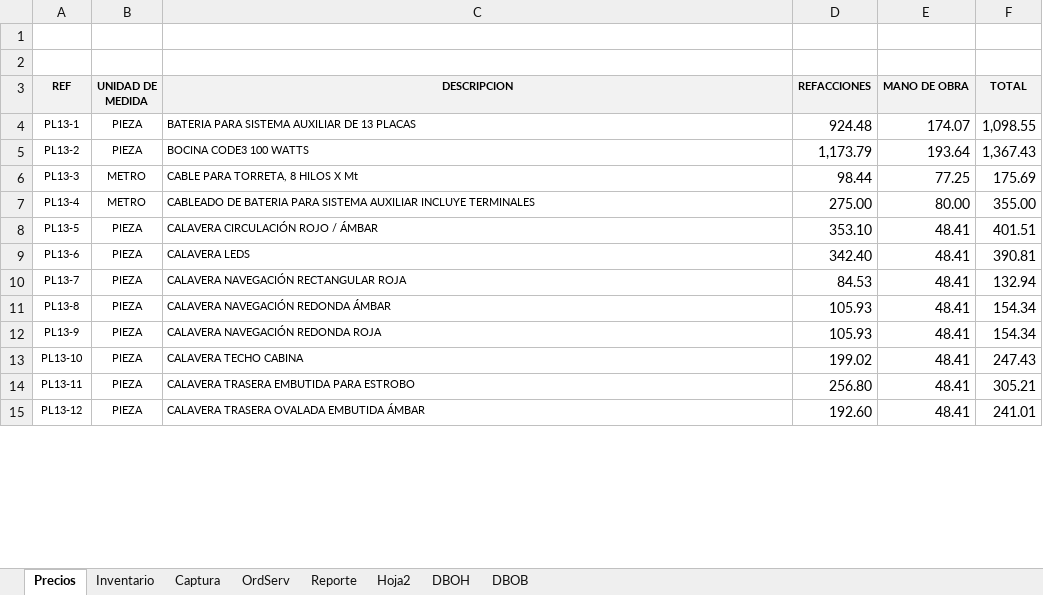
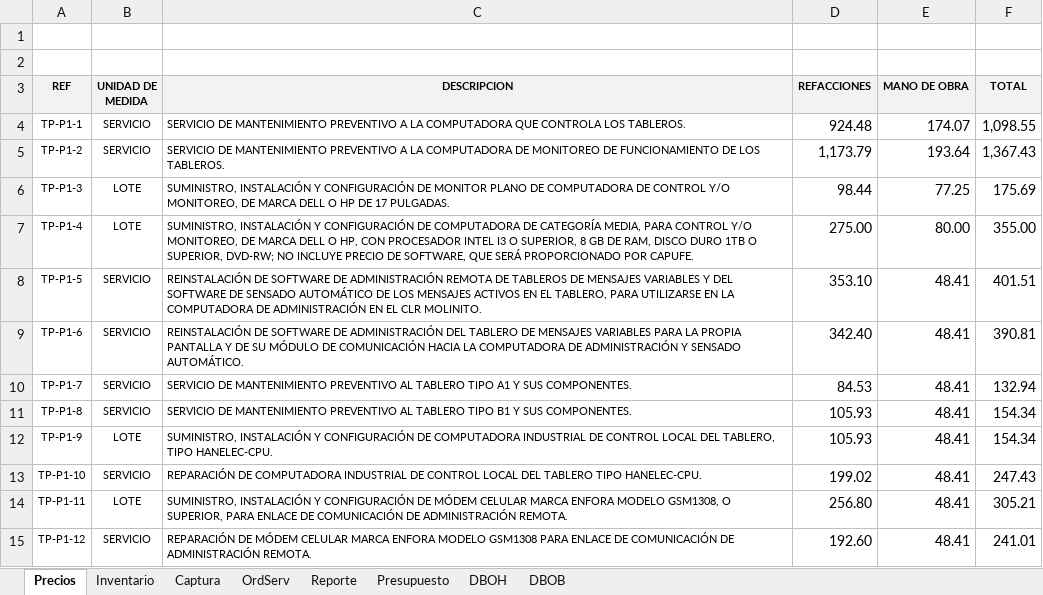
Before and after one commit to jonhVallejo/Dielmex-Order-manager, an Excel workbook: Dielmex Order Manager/Programacion-Excel.xlsx, sheet Precios, drawn as a sheet; only a part is shown; values as stored, in another font and other column widths than the file's, no borders; table styles not drawn; the diff covers the shown part only; the diff names each change by its address in the sheet, - before the commit and + after, or states it on an @@ line.

```diff
--- a/Dielmex Order Manager/Programacion-Excel.xlsx (sheet Precios)
+++ b/Dielmex Order Manager/Programacion-Excel.xlsx (sheet Precios)
-sheet tab: Hoja2
+sheet tab: Presupuesto
-A4 (REF): PL13-1
+A4 (REF): TP-P1-1
-B4:B5 (UNIDAD DE MEDIDA): PIEZA
+B4:B5 (UNIDAD DE MEDIDA): SERVICIO
-C4 (DESCRIPCION): BATERIA PARA SISTEMA AUXILIAR DE 13 PLACAS
+C4 (DESCRIPCION): SERVICIO DE MANTENIMIENTO PREVENTIVO A LA COMPUTADORA QUE CONTROLA LOS TABLEROS.
-A5 (REF): PL13-2
+A5 (REF): TP-P1-2
-C5 (DESCRIPCION): BOCINA CODE3 100 WATTS
+C5 (DESCRIPCION): SERVICIO DE MANTENIMIENTO PREVENTIVO A LA COMPUTADORA DE MONITOREO DE FUNCIONAMIENTO DE LOS TABLEROS.
-A6 (REF): PL13-3
+A6 (REF): TP-P1-3
-B6:B7 (UNIDAD DE MEDIDA): METRO
+B6:B7 (UNIDAD DE MEDIDA): LOTE
-C6 (DESCRIPCION): CABLE PARA TORRETA, 8 HILOS X Mt
+C6 (DESCRIPCION): SUMINISTRO, INSTALACIÓN Y CONFIGURACIÓN DE MONITOR PLANO DE COMPUTADORA DE CONTROL Y/O MONITOREO, DE MARCA DELL O HP DE 17 PULGADAS.
-A7 (REF): PL13-4
+A7 (REF): TP-P1-4
-C7 (DESCRIPCION): CABLEADO DE BATERIA PARA SISTEMA AUXILIAR INCLUYE TERMINALES
+C7 (DESCRIPCION): SUMINISTRO, INSTALACIÓN Y CONFIGURACIÓN DE COMPUTADORA DE CATEGORÍA MEDIA, PARA CONTROL Y/O MONITOREO, DE MARCA DELL O HP, CON PROCESADOR INTEL I3 O SUPERIOR, 8 GB DE RAM, DISCO DURO 1TB O SUPERIOR, DVD-RW; NO INCLUYE PRECIO DE SOFTWARE, QUE SERÁ PROPORCIONADO POR CAPUFE.
-A8 (REF): PL13-5
+A8 (REF): TP-P1-5
-B8:B11 (UNIDAD DE MEDIDA): PIEZA
+B8:B11 (UNIDAD DE MEDIDA): SERVICIO
-C8 (DESCRIPCION): CALAVERA CIRCULACIÓN ROJO / ÁMBAR
+C8 (DESCRIPCION): REINSTALACIÓN DE SOFTWARE DE ADMINISTRACIÓN REMOTA DE TABLEROS DE MENSAJES VARIABLES Y DEL SOFTWARE DE SENSADO AUTOMÁTICO DE LOS MENSAJES ACTIVOS EN EL TABLERO, PARA UTILIZARSE EN LA COMPUTADORA DE ADMINISTRACIÓN EN EL CLR MOLINITO.
-A9 (REF): PL13-6
+A9 (REF): TP-P1-6
-C9 (DESCRIPCION): CALAVERA LEDS
+C9 (DESCRIPCION): REINSTALACIÓN DE SOFTWARE DE ADMINISTRACIÓN DEL TABLERO DE MENSAJES VARIABLES PARA LA PROPIA PANTALLA Y DE SU MÓDULO DE COMUNICACIÓN HACIA LA COMPUTADORA DE ADMINISTRACIÓN Y SENSADO AUTOMÁTICO.
-A10 (REF): PL13-7
+A10 (REF): TP-P1-7
-C10 (DESCRIPCION): CALAVERA NAVEGACIÓN RECTANGULAR ROJA
+C10 (DESCRIPCION): SERVICIO DE MANTENIMIENTO PREVENTIVO AL TABLERO TIPO A1 Y SUS COMPONENTES.
-A11 (REF): PL13-8
+A11 (REF): TP-P1-8
-C11 (DESCRIPCION): CALAVERA NAVEGACIÓN REDONDA ÁMBAR
+C11 (DESCRIPCION): SERVICIO DE MANTENIMIENTO PREVENTIVO AL TABLERO TIPO B1 Y SUS COMPONENTES.
-A12 (REF): PL13-9
+A12 (REF): TP-P1-9
-B12 (UNIDAD DE MEDIDA): PIEZA
+B12 (UNIDAD DE MEDIDA): LOTE
-C12 (DESCRIPCION): CALAVERA NAVEGACIÓN REDONDA ROJA
+C12 (DESCRIPCION): SUMINISTRO, INSTALACIÓN Y CONFIGURACIÓN DE COMPUTADORA INDUSTRIAL DE CONTROL LOCAL DEL TABLERO, TIPO HANELEC-CPU.
-A13 (REF): PL13-10
+A13 (REF): TP-P1-10
-B13 (UNIDAD DE MEDIDA): PIEZA
+B13 (UNIDAD DE MEDIDA): SERVICIO
-C13 (DESCRIPCION): CALAVERA TECHO CABINA
+C13 (DESCRIPCION): REPARACIÓN DE COMPUTADORA INDUSTRIAL DE CONTROL LOCAL DEL TABLERO TIPO HANELEC-CPU.
-A14 (REF): PL13-11
+A14 (REF): TP-P1-11
-B14 (UNIDAD DE MEDIDA): PIEZA
+B14 (UNIDAD DE MEDIDA): LOTE
-C14 (DESCRIPCION): CALAVERA TRASERA EMBUTIDA PARA ESTROBO
+C14 (DESCRIPCION): SUMINISTRO, INSTALACIÓN Y CONFIGURACIÓN DE MÓDEM CELULAR MARCA ENFORA MODELO GSM1308, O SUPERIOR, PARA ENLACE DE COMUNICACIÓN DE ADMINISTRACIÓN REMOTA.
-A15 (REF): PL13-12
+A15 (REF): TP-P1-12
-B15 (UNIDAD DE MEDIDA): PIEZA
+B15 (UNIDAD DE MEDIDA): SERVICIO
-C15 (DESCRIPCION): CALAVERA TRASERA OVALADA EMBUTIDA ÁMBAR
+C15 (DESCRIPCION): REPARACIÓN DE MÓDEM CELULAR MARCA ENFORA MODELO GSM1308 PARA ENLACE DE COMUNICACIÓN DE ADMINISTRACIÓN REMOTA.
```
Also changed, not shown: 40 removed rows and 88 edited cells elsewhere in this sheet, sheet Inventario, sheet Reporte, sheet DBOB, sheet DBOH, sheet Presupuesto, sheet OrdServ, 1 more sheet, formulas that keep their value, charts or pictures, 15 other files.
